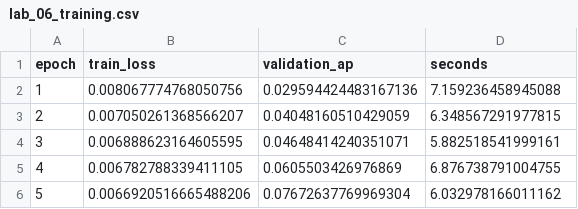
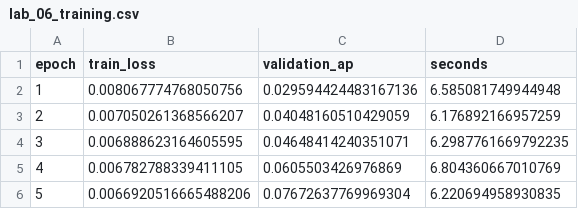
Before and after one commit to saraebrah/data-science-lab, a CSV file: reports/lab_06_training.csv, drawn as a sheet.

```diff
--- a/reports/lab_06_training.csv
+++ b/reports/lab_06_training.csv
@@ -1,6 +1,6 @@
 epoch,train_loss,validation_ap,seconds
-1,0.008067774768050756,0.029594424483167136,7.159236458945088
-2,0.007050261368566207,0.04048160510429059,6.348567291977815
-3,0.006888623164605595,0.04648414240351071,5.882518541999161
-4,0.006782788339411105,0.0605503426976869,6.876738791004755
-5,0.0066920516665488206,0.07672637769969304,6.032978166011162
+1,0.008067774768050756,0.029594424483167136,6.585081749944948
+2,0.007050261368566207,0.04048160510429059,6.176892166957259
+3,0.006888623164605595,0.04648414240351071,6.2987761669792235
+4,0.006782788339411105,0.0605503426976869,6.804360667010769
+5,0.0066920516665488206,0.07672637769969304,6.220694958930835
```
Also changed, not shown: 5 other files.
